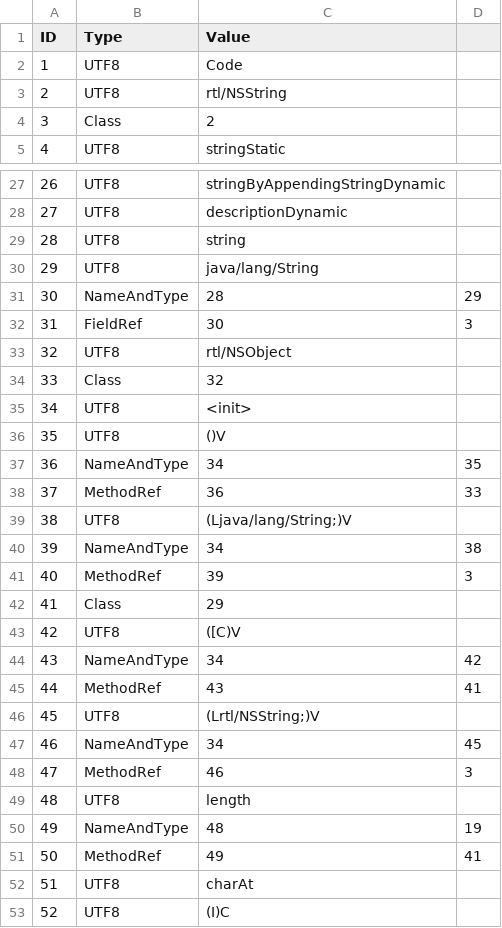
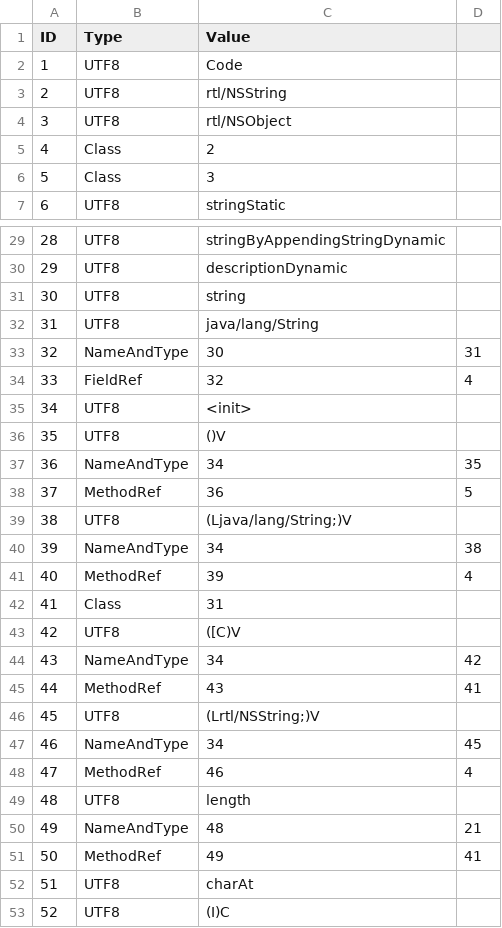
Before and after one commit to Flipty148/objective_c_compiler, a CSV file: project_for_lex.yy.c/out/rtl_NSString_ConstantsTable.csv, drawn as a sheet; only a part is shown, gaps mark what is left out; removed rows and columns are numbered as before the commit, all else as after; the diff covers the shown part only; the diff names each change by its address in the sheet, - before the commit and + after, or states it on an @@ line.

```diff
--- a/project_for_lex.yy.c/out/rtl_NSString_ConstantsTable.csv
+++ b/project_for_lex.yy.c/out/rtl_NSString_ConstantsTable.csv
@@ row 33 moved to row 4: 3 @@
@@ column A (ID) renumbered between rows 5 and 33 @@
+row 6: 5 | Class | 3
-row 31: 30 | NameAndType | 28 | 29
-B33 (Type): FieldRef
+B33 (Type): NameAndType
-D33: 3
+D33: 31
-B34 (Type): Class
+B34 (Type): FieldRef
-D34: (empty)
+D34: 4
-D38: 33
+D38: 5
-D41: 3
+D41: 4
-C42 (Value): 29
+C42 (Value): 31
-D48: 3
+D48: 4
-D50: 19
+D50: 21
```
Also changed, not shown: 1 edited cell elsewhere in this file, project_for_lex.yy.c/out/ClassesTable.csv, project_for_lex.yy.c/out/rtl_NSString_MethodsTable.csv, 6 other files.
